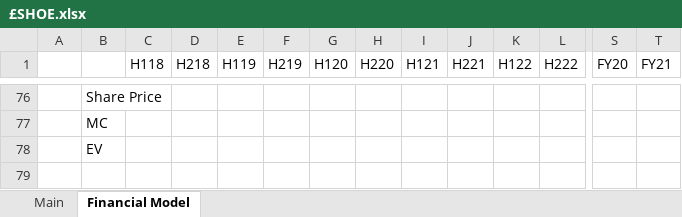
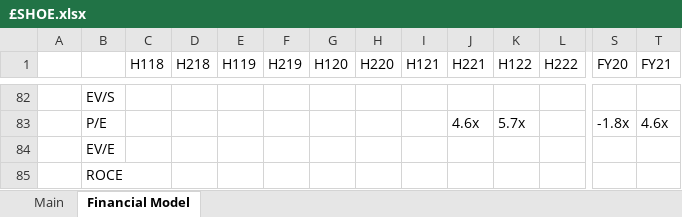
Before and after one commit to Charlie-Hill/Financial-Models, an Excel workbook: £SHOE.xlsx, sheet Financial Model, drawn as a sheet; only a part is shown, gaps mark what is left out; values as stored, in another font and other column widths than the file's, no cell formats; charts and pictures not drawn; addresses are those after the commit; rows hold the shown columns only; the diff covers the shown part only; the diff names each change by its address in the sheet, - before the commit and + after, or states it on an @@ line.

```diff
--- a/£SHOE.xlsx (sheet Financial Model)
+++ b/£SHOE.xlsx (sheet Financial Model)
-B82: Share Price
+B82: EV/S
+row 83:  | P/E |  |  |  |  |  |  |  | 4.6x | 5.7x |  | -1.8x | 4.6x
-B84: MC
+B84: EV/E
-B85: EV
+B85: ROCE
```
Also changed, not shown: 43 added rows, 37 removed rows and 68 edited cells elsewhere in this sheet, sheet Main, cell formats, charts or pictures.
